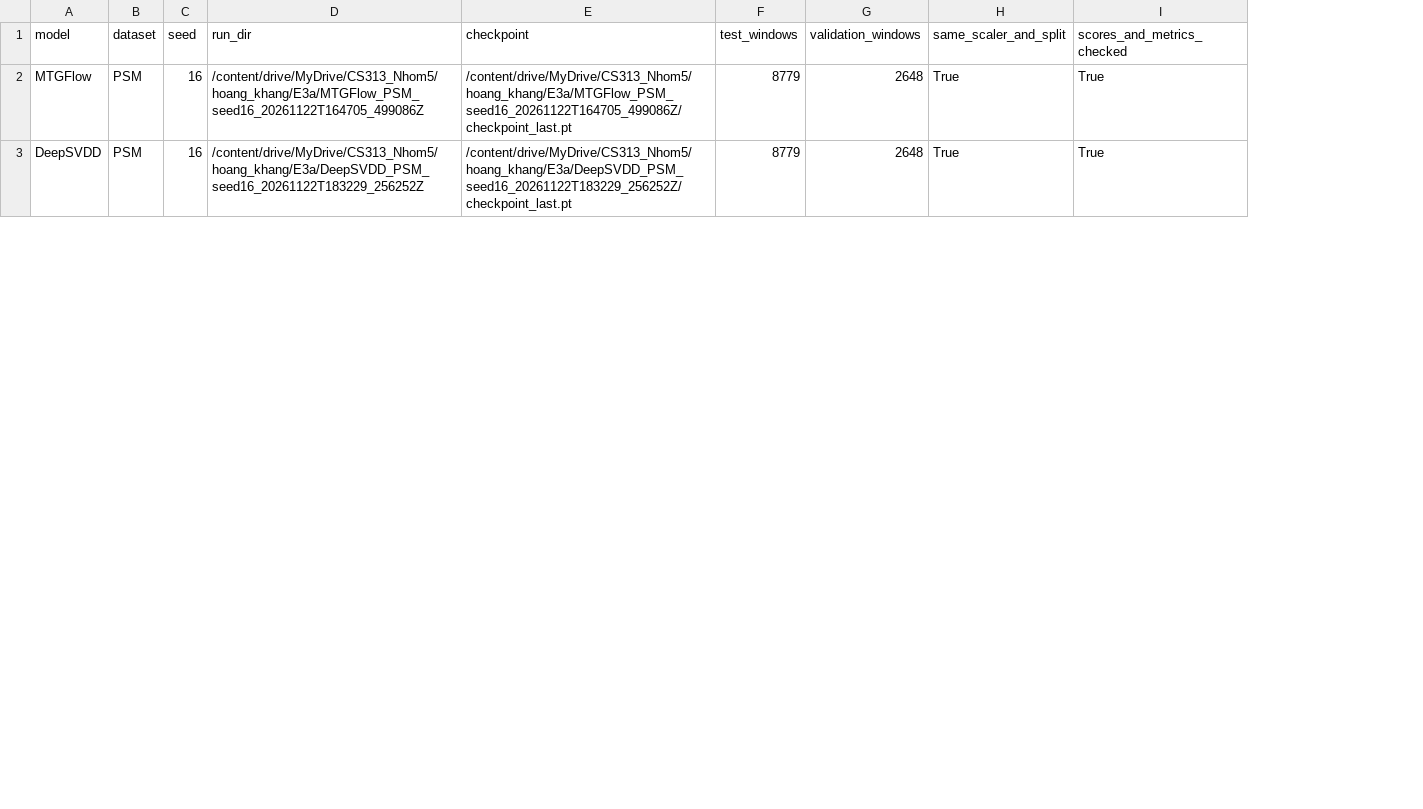
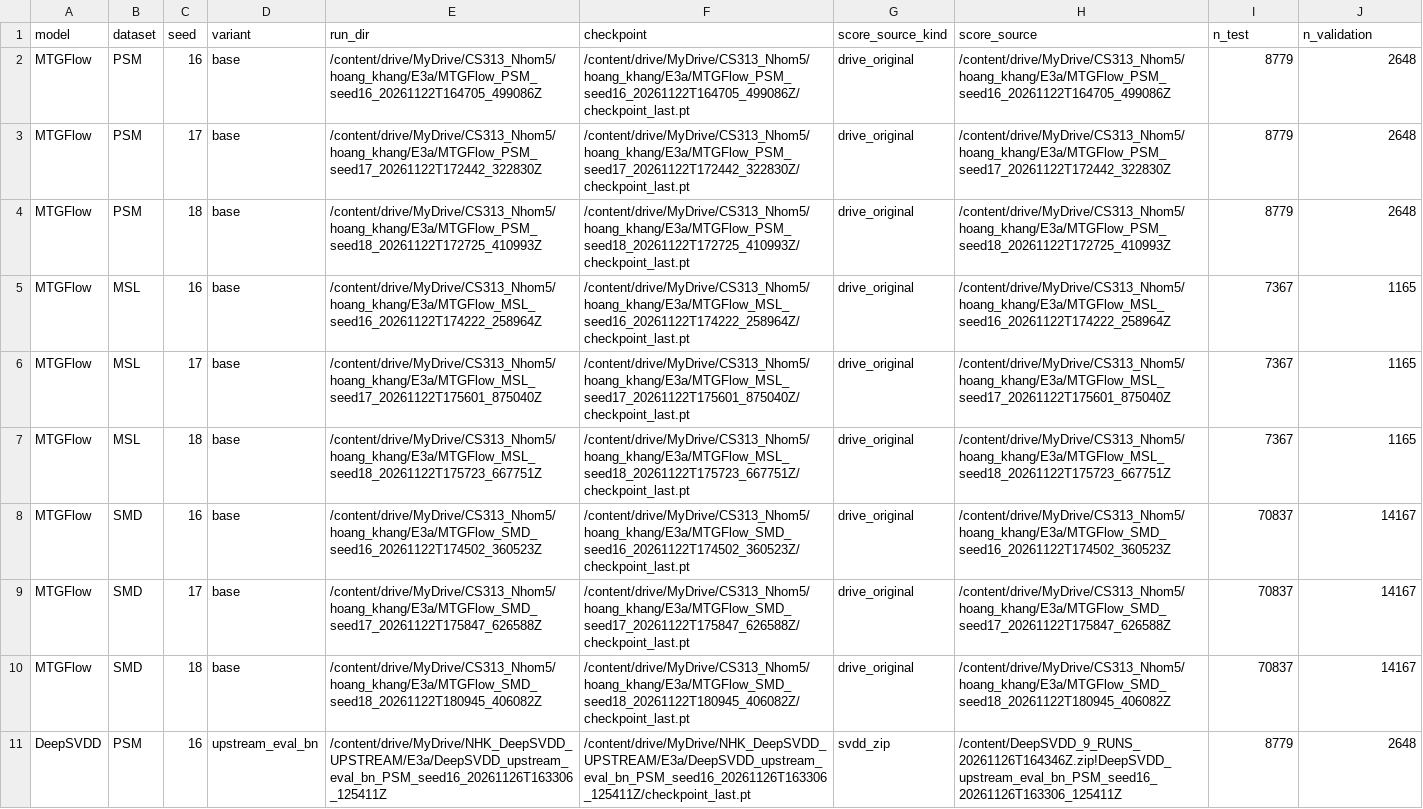
Before and after one commit to Waterbear566/cs313-damr-reproduce, a CSV file: results/E3a_run_inventory.csv, drawn as a sheet; only a part is shown; removed rows and columns are numbered as before the commit, all else as after; the diff covers the shown part only; the diff names each change by its address in the sheet, - before the commit and + after, or states it on an @@ line.

Commit message:
E3a: update DeepSVDD results and add validation P99 metrics

```diff
--- a/results/E3a_run_inventory.csv
+++ b/results/E3a_run_inventory.csv
+column D (variant), row 2: base; row 11: upstream_eval_bn
+column G (score_source_kind), row 2: drive_original; row 11: svdd_zip
+column H (score_source), row 2: /content/drive/MyDrive/CS313_Nhom5/hoang_khang/E3a/MTGFlow_PSM_seed16_20261122T164705_499086Z; row 11: /content/DeepSVDD_9_RUNS_20261126T164346Z.zip!DeepSVDD_upstream_eval_bn_PSM_seed16_20261126T163306_125411Z
-column H (same_scaler_and_split), rows 2-3: True | True
-column I (scores_and_metrics_checked), rows 2-3: True | True
-I1: test_windows
+I1: n_test
-J1: validation_windows
+J1: n_validation
@@ row 7 moved to row 3: MTGFlow @@
@@ row 12 moved to row 4: MTGFlow @@
@@ row 17 moved to row 5: MTGFlow @@
@@ row 22 moved to row 6: MTGFlow @@
@@ row 27 moved to row 7: MTGFlow @@
@@ row 32 moved to row 8: MTGFlow @@
@@ row 37 moved to row 9: MTGFlow @@
@@ row 42 moved to row 10: MTGFlow @@
-E11 (run_dir): /content/drive/MyDrive/CS313_Nhom5/hoang_khang/E3a/DeepSVDD_PSM_seed16_20261122T183229_256252Z
+E11 (run_dir): /content/drive/MyDrive/NHK_DeepSVDD_UPSTREAM/E3a/DeepSVDD_upstream_eval_bn_PSM_seed16_20261126T163306_125411Z
-F11 (checkpoint): /content/drive/MyDrive/CS313_Nhom5/hoang_khang/E3a/DeepSVDD_PSM_seed16_20261122T183229_256252Z/checkpoint_last.pt
+F11 (checkpoint): /content/drive/MyDrive/NHK_DeepSVDD_UPSTREAM/E3a/DeepSVDD_upstream_eval_bn_PSM_seed16_20261126T163306_125411Z/checkpoint_last.pt
```
Also changed, not shown: 8 added rows, 8 removed rows and 16 moved rows elsewhere in this file, results/E3_ALOCC.csv, results/E3_DeepSVDD.csv, 9 other files.
